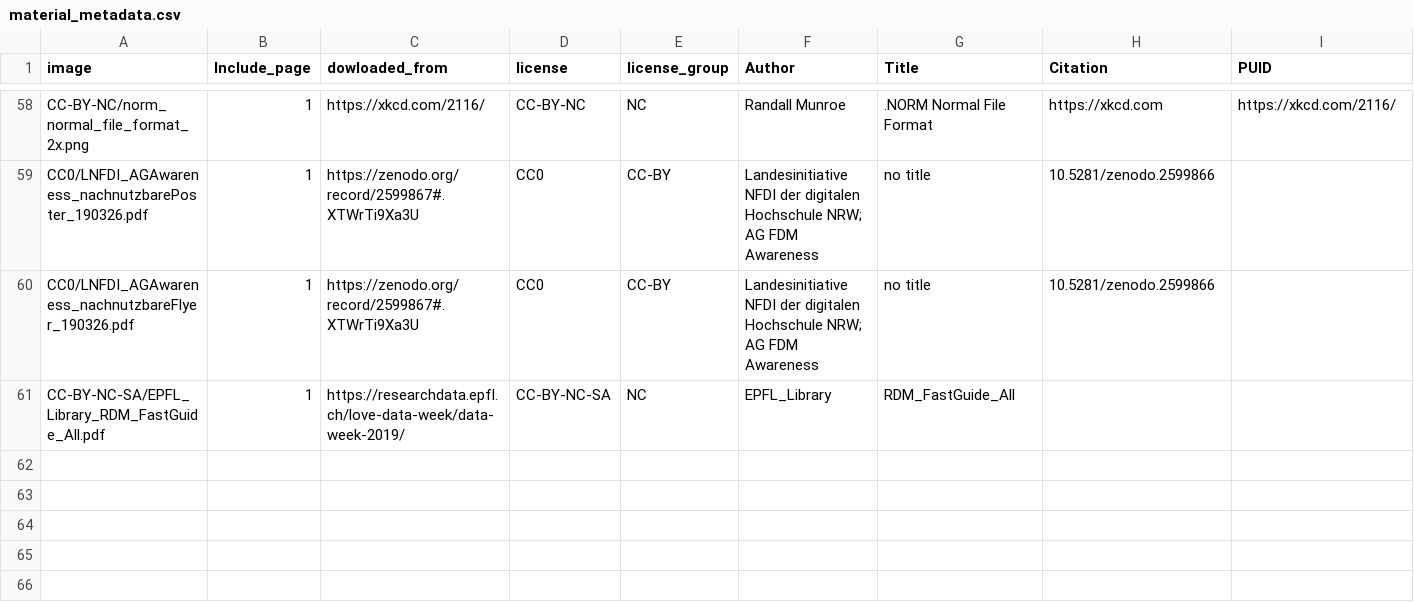
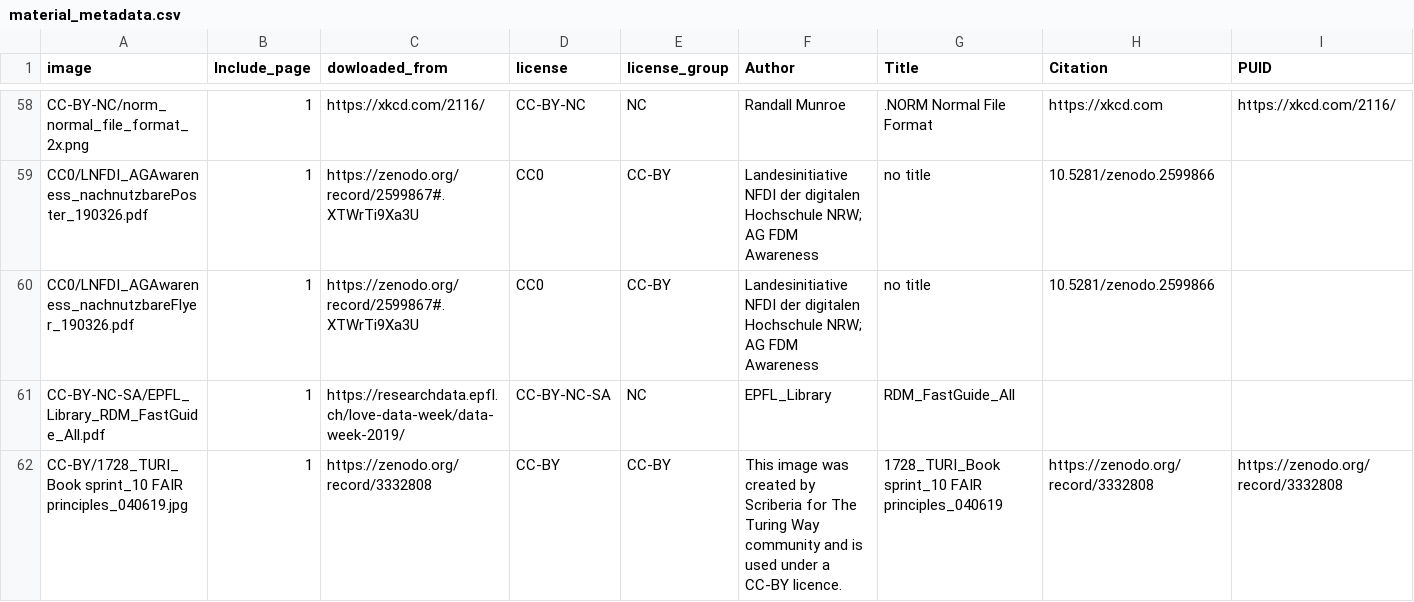
Before and after one commit to open-science-promoters/RDM-promotion, a CSV file: website_build/static/material/material_metadata.csv, drawn as a sheet; only a part is shown, gaps mark what is left out; the diff names each change by its address in the sheet, - before the commit and + after, or states it on an @@ line.

Commit message:
add one image

```diff
--- a/website_build/static/material/material_metadata.csv
+++ b/website_build/static/material/material_metadata.csv
+row 62: CC-BY/1728_TURI_Book sprint_10 FAIR principles_040619.jpg | 1 | https://zenodo.org/record/3332808 | CC-BY | CC-BY | This image was created by Scriberia for The Turing Way community and is used under a CC-BY licence. | 1728_TURI_Book sprint_10 FAIR principles_040619 | https://zenodo.org/record/3332808 | https://zenodo.org/record/3332808
```
Also changed, not shown: 2 other files.
